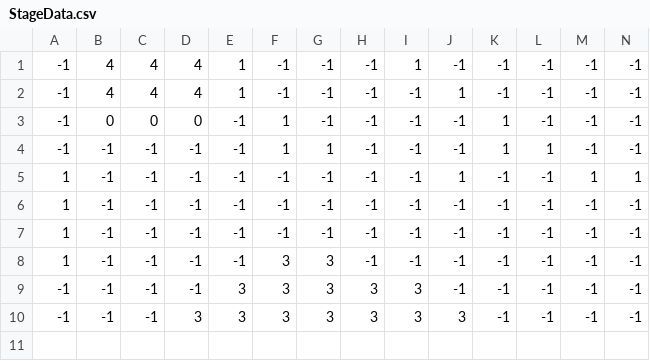
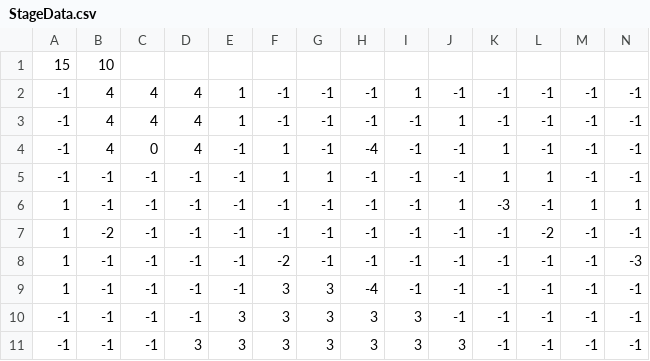
Before and after one commit to kaznakajima/StrategyGame, a CSV file: StrategyGame_Proj/Resources/StageData/StageData.csv, drawn as a sheet; only a part is shown; addresses are those after the commit; rows hold the shown columns only; the diff names each change by its address in the sheet, - before the commit and + after, or states it on an @@ line.

```diff
--- a/StrategyGame_Proj/Resources/StageData/StageData.csv
+++ b/StrategyGame_Proj/Resources/StageData/StageData.csv
+row 1: 15 | 10
-B4: 0
+B4: 4
-D4: 0
+D4: 4
-H4: -1
+H4: -4
-K6: -1
+K6: -3
-B7: -1
+B7: -2
-L7: -1
+L7: -2
-F8: -1
+F8: -2
-N8: -1
+N8: -3
-H9: -1
+H9: -4
```
Also changed, not shown: 14 other files.
